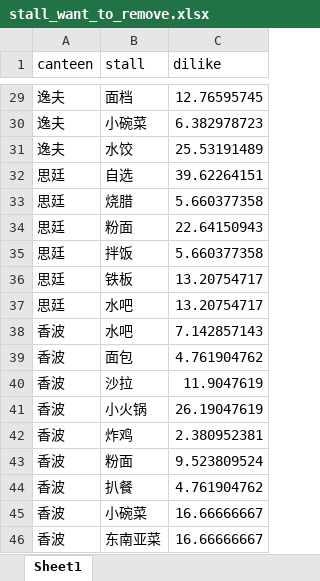
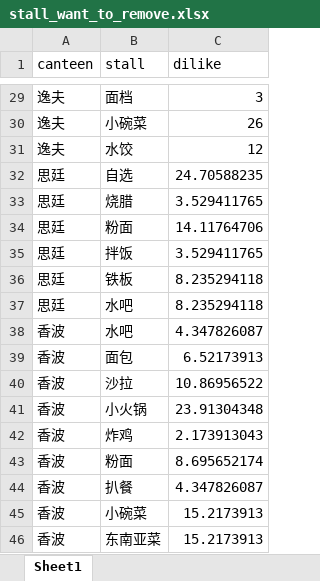
Before and after one commit to 120090049/canteen_eva, an Excel workbook: data/stall_want_to_remove.xlsx, sheet Sheet1, drawn as a sheet; only a part is shown, gaps mark what is left out; values as stored, in another font and other column widths than the file's, no borders; the diff covers the shown part only; the diff names each change by its address in the sheet, - before the commit and + after, or states it on an @@ line.

```diff
--- a/data/stall_want_to_remove.xlsx (sheet Sheet1)
+++ b/data/stall_want_to_remove.xlsx (sheet Sheet1)
-C29 (dilike): 12.76595745
+C29 (dilike): 3
-C30 (dilike): 6.382978723
+C30 (dilike): 26
-C31 (dilike): 25.53191489
+C31 (dilike): 12
-C32 (dilike): 39.62264151
+C32 (dilike): 24.70588235
-C33 (dilike): 5.660377358
+C33 (dilike): 3.529411765
-C34 (dilike): 22.64150943
+C34 (dilike): 14.11764706
-C35 (dilike): 5.660377358
+C35 (dilike): 3.529411765
-C36:C37 (dilike): 13.20754717
+C36:C37 (dilike): 8.235294118
-C38 (dilike): 7.142857143
+C38 (dilike): 4.347826087
-C39 (dilike): 4.761904762
+C39 (dilike): 6.52173913
-C40 (dilike): 11.9047619
+C40 (dilike): 10.86956522
-C41 (dilike): 26.19047619
+C41 (dilike): 23.91304348
-C42 (dilike): 2.380952381
+C42 (dilike): 2.173913043
-C43 (dilike): 9.523809524
+C43 (dilike): 8.695652174
-C44 (dilike): 4.761904762
+C44 (dilike): 4.347826087
-C45:C46 (dilike): 16.66666667
+C45:C46 (dilike): 15.2173913
```
Also changed, not shown: 26 edited cells elsewhere in this sheet, D_Revenue_rating/Stall Revenue.xlsx, 6 other files.
